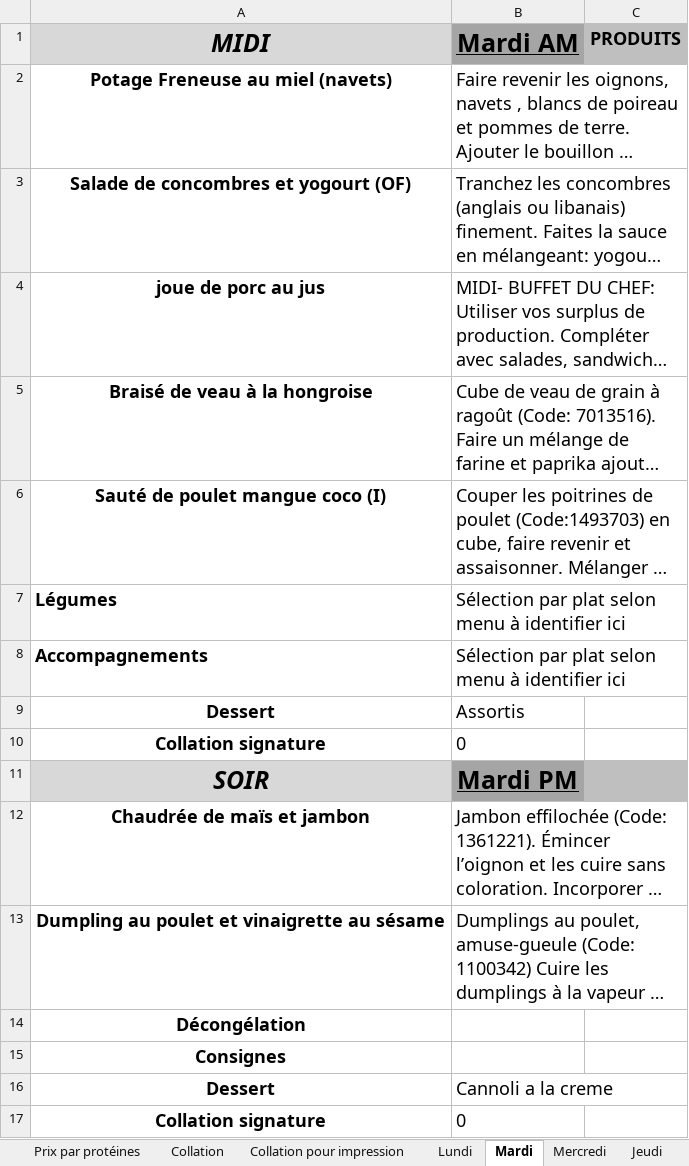
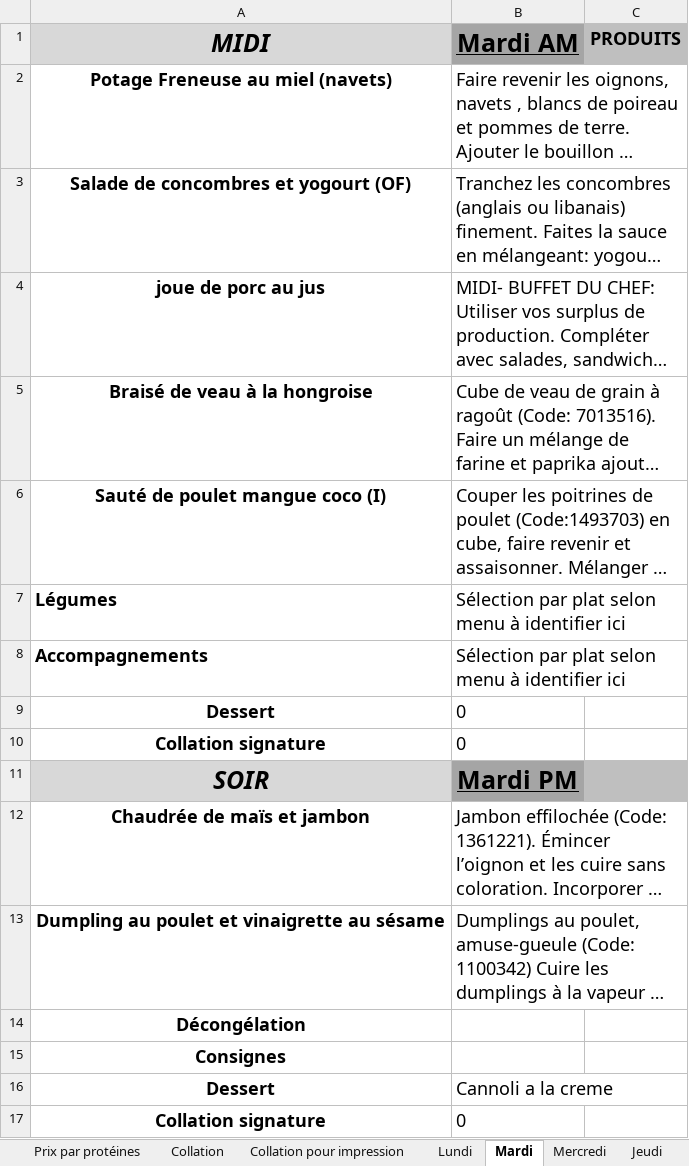
Before and after one commit to Mastalp/menu, an Excel workbook: refactor/source_file.xlsx, sheet Mardi, drawn as a sheet; long unchanged cells end in …; values as stored, in another font and other column widths than the file's, no borders; conditional formats not drawn; 1 other sheet too large or unreadable and not compared; the diff names each change by its address in the sheet, - before the commit and + after, or states it on an @@ line.

```diff
--- a/refactor/source_file.xlsx (sheet Mardi)
+++ b/refactor/source_file.xlsx (sheet Mardi)
-B9 (Mardi AM): Assortis
+B9 (Mardi AM): 0
```
Also changed, not shown: sheet Menu Janvier sem 1, 6 other files.
